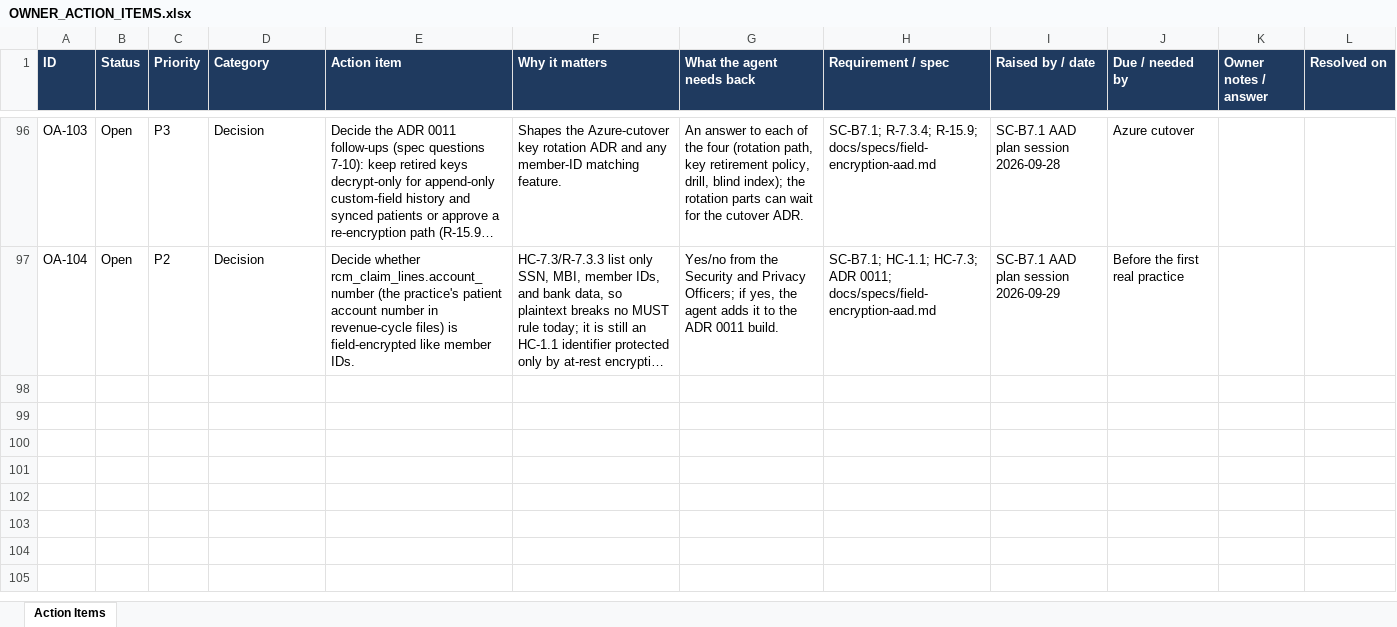
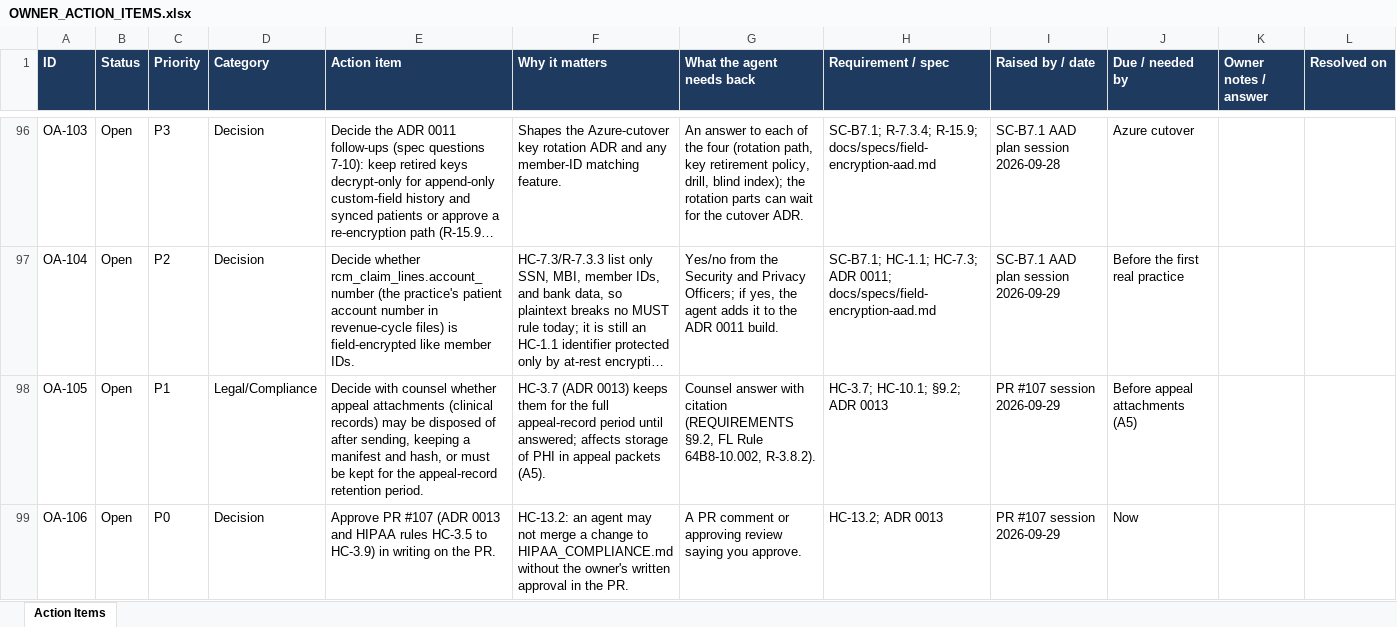
Before and after one commit to jselvalugo/DenialDesk, an Excel workbook: docs/owner/OWNER_ACTION_ITEMS.xlsx, sheet Action Items, drawn as a sheet; only a part is shown, gaps mark what is left out; long unchanged cells end in …; values as stored, in another font and other column widths than the file's, no borders; the diff names each change by its address in the sheet, - before the commit and + after, or states it on an @@ line.

```diff
--- a/docs/owner/OWNER_ACTION_ITEMS.xlsx (sheet Action Items)
+++ b/docs/owner/OWNER_ACTION_ITEMS.xlsx (sheet Action Items)
+row 98: OA-105 | Open | P1 | Legal/Compliance | Decide with counsel whether appeal attachments (clinical records) may be disposed of after sending, keeping a manifest and hash, or must be kept for the appeal-record retention period. | HC-3.7 (ADR 0013) keeps them for the full appeal-record period until answered; affects storage of PHI in appeal packets (A5). | Counsel answer with citation (REQUIREMENTS §9.2, FL Rule 64B8-10.002, R-3.8.2). | HC-3.7; HC-10.1; §9.2; ADR 0013 | PR #107 session 2026-09-29 | Before appeal attachments (A5)
+row 99: OA-106 | Open | P0 | Decision | Approve PR #107 (ADR 0013 and HIPAA rules HC-3.5 to HC-3.9) in writing on the PR. | HC-13.2: an agent may not merge a change to HIPAA_COMPLIANCE.md without the owner's written approval in the PR. | A PR comment or approving review saying you approve. | HC-13.2; ADR 0013 | PR #107 session 2026-09-29 | Now
```
Also changed, not shown: 7 other files.
